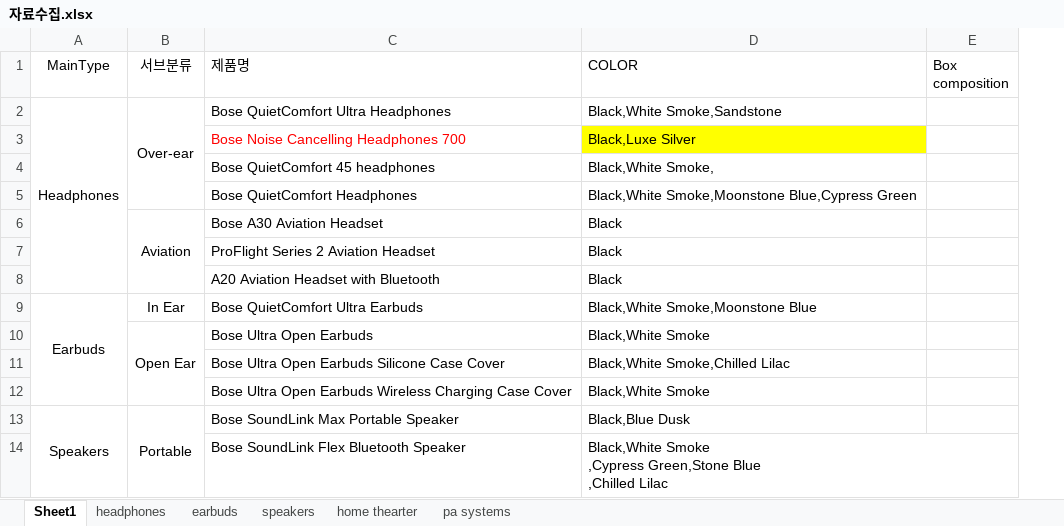
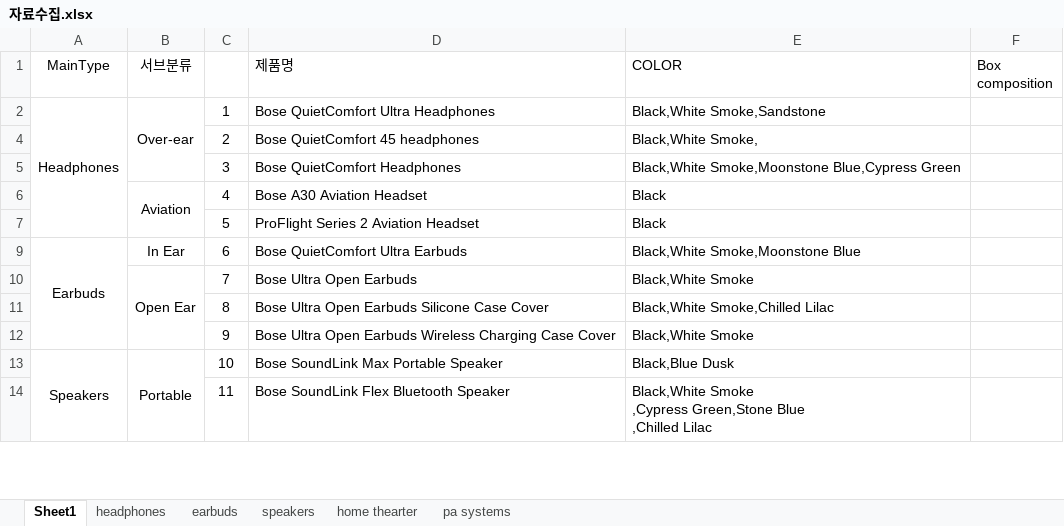
Before and after one commit to iron-YUN/FED-RF-2nd-PJ-YUN-CHEOL-, an Excel workbook: 2차 프로젝트/자료수집/자료수집.xlsx, sheet Sheet1, drawn as a sheet; only a part is shown; values as stored, in another font and other column widths than the file's, no borders; removed rows and columns are numbered as before the commit, all else as after; the diff covers the shown part only; the diff names each change by its address in the sheet, - before the commit and + after, or states it on an @@ line.

```diff
--- a/2차 프로젝트/자료수집/자료수집.xlsx (sheet Sheet1)
+++ b/2차 프로젝트/자료수집/자료수집.xlsx (sheet Sheet1)
+column C, rows 2-14: 1 | 2 | 3 | 4 | 5 | 6 | 7 | 8 | 9 | 10 | 11
@@ row 3 hidden:  |  | Bose Noise Cancelling Headphones 700 | Black,Luxe Silver @@
@@ row 8 hidden:  |  | A20 Aviation Headset with Bluetooth | Black @@
```
Also changed, not shown: 2 added rows, 1 removed row, 3 moved rows, 4 hidden or unhidden rows, 3 edited cells and merged cells elsewhere in this sheet, sheet home thearter, sheet speakers, sheet pa systems, sheet earbuds, formulas that keep their value, 1 other file.
